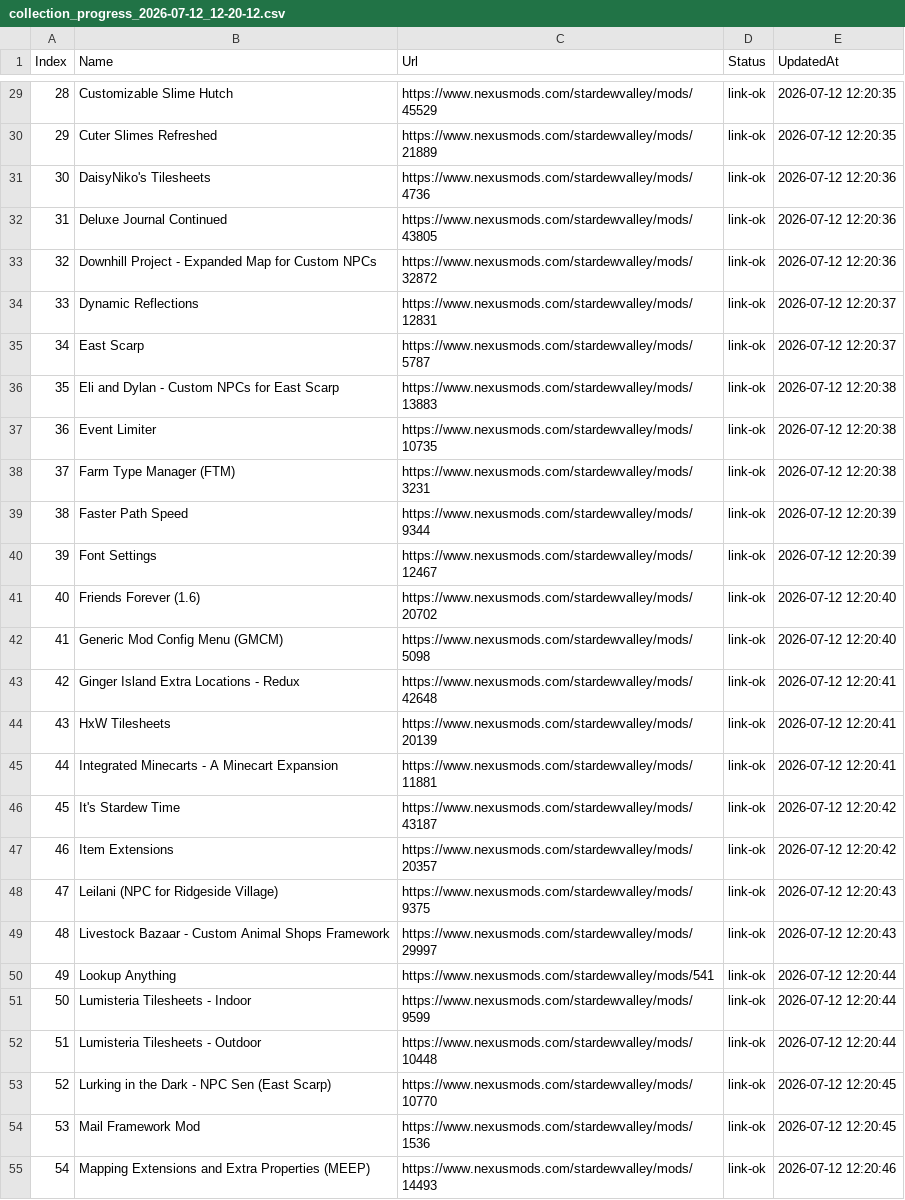
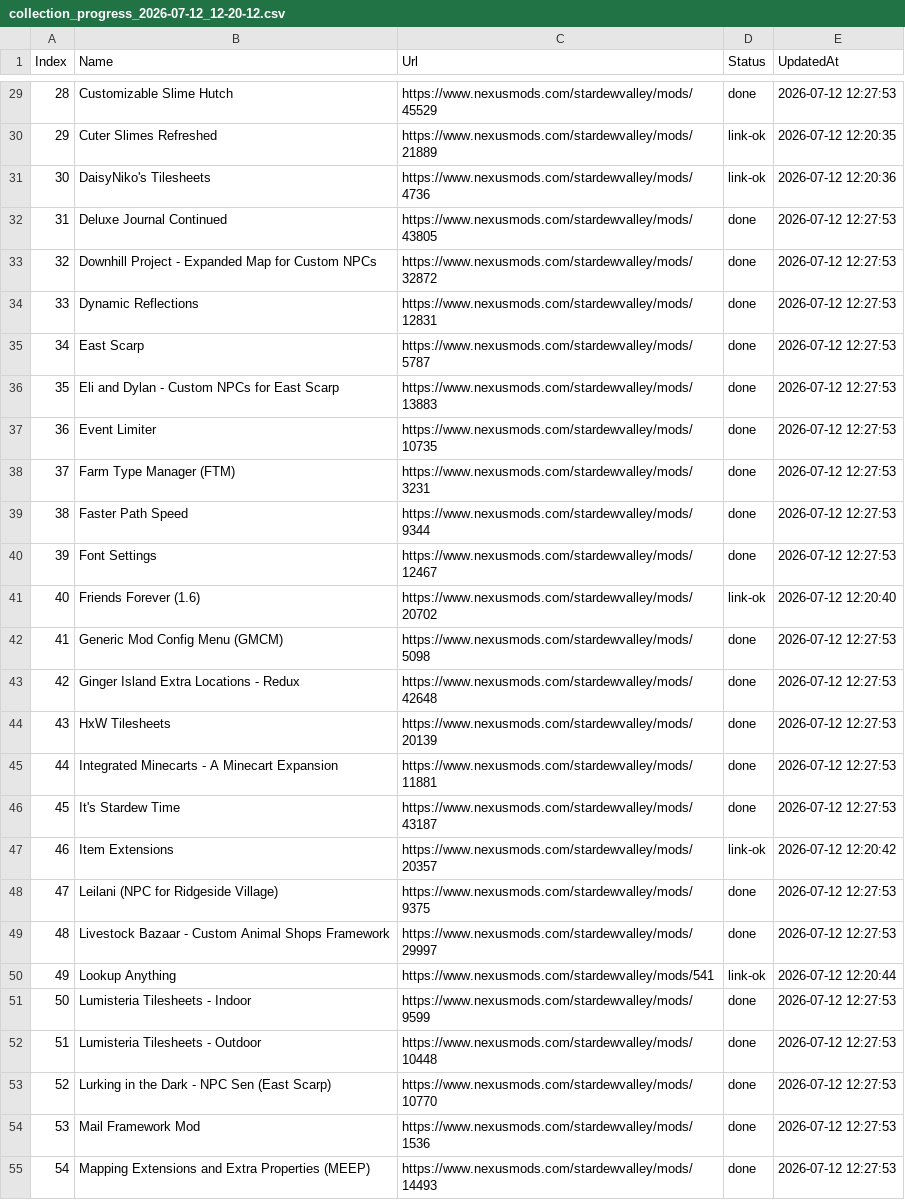
Before and after one commit to kamuino1/ToolDownCollectionNexusMod, a CSV file: collection_progress_2026-07-12_12-20-12.csv, drawn as a sheet; only a part is shown, gaps mark what is left out; the diff covers the shown part only.

```diff
--- a/collection_progress_2026-07-12_12-20-12.csv
+++ b/collection_progress_2026-07-12_12-20-12.csv
@@ -29 +29 @@
-28,Customizable Slime Hutch,https://www.nexusmods.com/stardewvalley/mods/45529,link-ok,2026-07-12 12:20:35
+"28","Customizable Slime Hutch","https://www.nexusmods.com/stardewvalley/mods/45529","done","2026-07-12 12:27:53"
@@ -32,9 +32,9 @@
-31,Deluxe Journal Continued,https://www.nexusmods.com/stardewvalley/mods/43805,link-ok,2026-07-12 12:20:36
-32,Downhill Project - Expanded Map for Custom NPCs,https://www.nexusmods.com/stardewvalley/mods/32872,link-ok,2026-07-12 12:20:36
-33,Dynamic Reflections,https://www.nexusmods.com/stardewvalley/mods/12831,link-ok,2026-07-12 12:20:37
-34,East Scarp,https://www.nexusmods.com/stardewvalley/mods/5787,link-ok,2026-07-12 12:20:37
-35,Eli and Dylan - Custom NPCs for East Scarp,https://www.nexusmods.com/stardewvalley/mods/13883,link-ok,2026-07-12 12:20:38
-36,Event Limiter,https://www.nexusmods.com/stardewvalley/mods/10735,link-ok,2026-07-12 12:20:38
-37,Farm Type Manager (FTM),https://www.nexusmods.com/stardewvalley/mods/3231,link-ok,2026-07-12 12:20:38
-38,Faster Path Speed,https://www.nexusmods.com/stardewvalley/mods/9344,link-ok,2026-07-12 12:20:39
-39,Font Settings,https://www.nexusmods.com/stardewvalley/mods/12467,link-ok,2026-07-12 12:20:39
+"31","Deluxe Journal Continued","https://www.nexusmods.com/stardewvalley/mods/43805","done","2026-07-12 12:27:53"
+"32","Downhill Project - Expanded Map for Custom NPCs","https://www.nexusmods.com/stardewvalley/mods/32872","done","2026-07-12 12:27:53"
+"33","Dynamic Reflections","https://www.nexusmods.com/stardewvalley/mods/12831","done","2026-07-12 12:27:53"
+"34","East Scarp","https://www.nexusmods.com/stardewvalley/mods/5787","done","2026-07-12 12:27:53"
+"35","Eli and Dylan - Custom NPCs for East Scarp","https://www.nexusmods.com/stardewvalley/mods/13883","done","2026-07-12 12:27:53"
+"36","Event Limiter","https://www.nexusmods.com/stardewvalley/mods/10735","done","2026-07-12 12:27:53"
+"37","Farm Type Manager (FTM)","https://www.nexusmods.com/stardewvalley/mods/3231","done","2026-07-12 12:27:53"
+"38","Faster Path Speed","https://www.nexusmods.com/stardewvalley/mods/9344","done","2026-07-12 12:27:53"
+"39","Font Settings","https://www.nexusmods.com/stardewvalley/mods/12467","done","2026-07-12 12:27:53"
@@ -42,5 +42,5 @@
-41,Generic Mod Config Menu (GMCM),https://www.nexusmods.com/stardewvalley/mods/5098,link-ok,2026-07-12 12:20:40
-42,Ginger Island Extra Locations - Redux,https://www.nexusmods.com/stardewvalley/mods/42648,link-ok,2026-07-12 12:20:41
-43,HxW Tilesheets,https://www.nexusmods.com/stardewvalley/mods/20139,link-ok,2026-07-12 12:20:41
-44,Integrated Minecarts - A Minecart Expansion,https://www.nexusmods.com/stardewvalley/mods/11881,link-ok,2026-07-12 12:20:41
-45,It's Stardew Time,https://www.nexusmods.com/stardewvalley/mods/43187,link-ok,2026-07-12 12:20:42
+"41","Generic Mod Config Menu (GMCM)","https://www.nexusmods.com/stardewvalley/mods/5098","done","2026-07-12 12:27:53"
+"42","Ginger Island Extra Locations - Redux","https://www.nexusmods.com/stardewvalley/mods/42648","done","2026-07-12 12:27:53"
+"43","HxW Tilesheets","https://www.nexusmods.com/stardewvalley/mods/20139","done","2026-07-12 12:27:53"
+"44","Integrated Minecarts - A Minecart Expansion","https://www.nexusmods.com/stardewvalley/mods/11881","done","2026-07-12 12:27:53"
+"45","It's Stardew Time","https://www.nexusmods.com/stardewvalley/mods/43187","done","2026-07-12 12:27:53"
@@ -48,2 +48,2 @@
-47,Leilani (NPC for Ridgeside Village),https://www.nexusmods.com/stardewvalley/mods/9375,link-ok,2026-07-12 12:20:43
-48,Livestock Bazaar - Custom Animal Shops Framework,https://www.nexusmods.com/stardewvalley/mods/29997,link-ok,2026-07-12 12:20:43
+"47","Leilani (NPC for Ridgeside Village)","https://www.nexusmods.com/stardewvalley/mods/9375","done","2026-07-12 12:27:53"
+"48","Livestock Bazaar - Custom Animal Shops Framework","https://www.nexusmods.com/stardewvalley/mods/29997","done","2026-07-12 12:27:53"
@@ -51,5 +51,5 @@
-50,Lumisteria Tilesheets - Indoor,https://www.nexusmods.com/stardewvalley/mods/9599,link-ok,2026-07-12 12:20:44
-51,Lumisteria Tilesheets - Outdoor,https://www.nexusmods.com/stardewvalley/mods/10448,link-ok,2026-07-12 12:20:44
-52,Lurking in the Dark - NPC Sen (East Scarp),https://www.nexusmods.com/stardewvalley/mods/10770,link-ok,2026-07-12 12:20:45
-53,Mail Framework Mod,https://www.nexusmods.com/stardewvalley/mods/1536,link-ok,2026-07-12 12:20:45
-54,Mapping Extensions and Extra Properties (MEEP),https://www.nexusmods.com/stardewvalley/mods/14493,link-ok,2026-07-12 12:20:46
+"50","Lumisteria Tilesheets - Indoor","https://www.nexusmods.com/stardewvalley/mods/9599","done","2026-07-12 12:27:53"
+"51","Lumisteria Tilesheets - Outdoor","https://www.nexusmods.com/stardewvalley/mods/10448","done","2026-07-12 12:27:53"
+"52","Lurking in the Dark - NPC Sen (East Scarp)","https://www.nexusmods.com/stardewvalley/mods/10770","done","2026-07-12 12:27:53"
+"53","Mail Framework Mod","https://www.nexusmods.com/stardewvalley/mods/1536","done","2026-07-12 12:27:53"
+"54","Mapping Extensions and Extra Properties (MEEP)","https://www.nexusmods.com/stardewvalley/mods/14493","done","2026-07-12 12:27:53"
```
Also changed, not shown: 114 edited cells elsewhere in this file.
